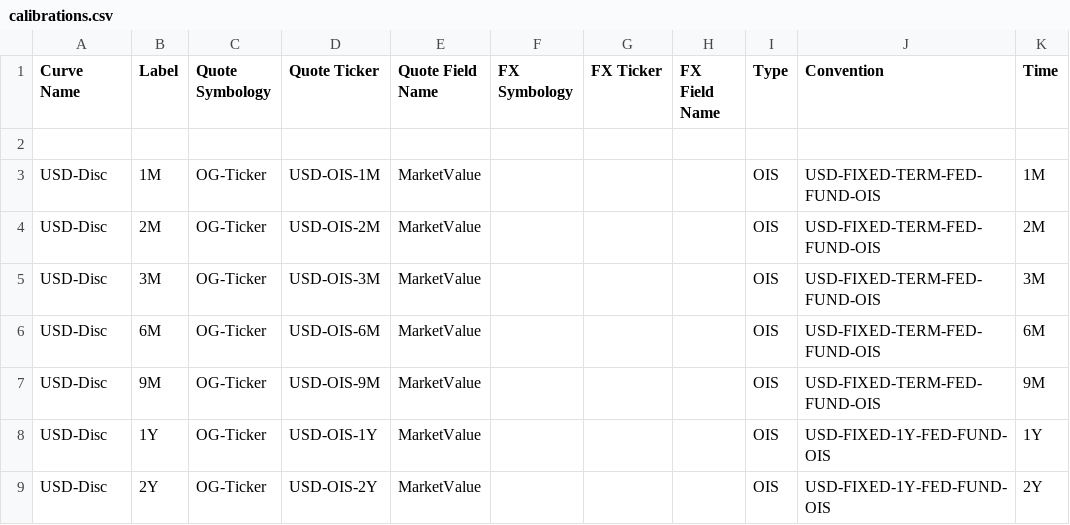
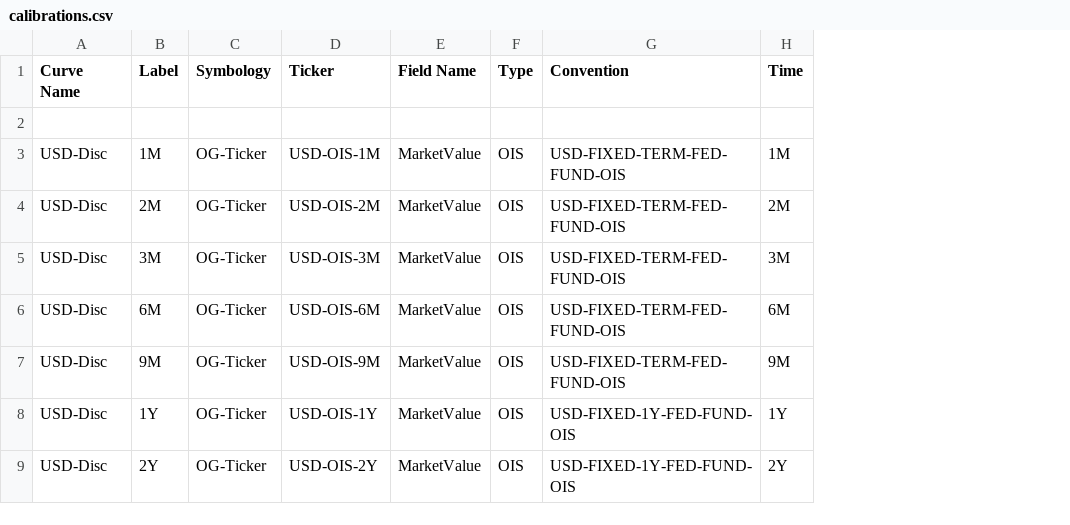
Before and after one commit to OpenGamma/Strata, a CSV file: examples/src/main/resources/example-calibration/curves/calibrations.csv, drawn as a sheet; only a part is shown; the diff names each change by its address in the sheet, - before the commit and + after, or states it on an @@ line.

Commit message:
Remove FX ticker from calibration CSV file

```diff
--- a/examples/src/main/resources/example-calibration/curves/calibrations.csv
+++ b/examples/src/main/resources/example-calibration/curves/calibrations.csv
-column F (FX Symbology), empty
-column G (FX Ticker), empty
-column H (FX Field Name), empty
-C1: Quote Symbology
+C1: Symbology
-D1: Quote Ticker
+D1: Ticker
-E1: Quote Field Name
+E1: Field Name
```
Also changed, not shown: 3 other files.
